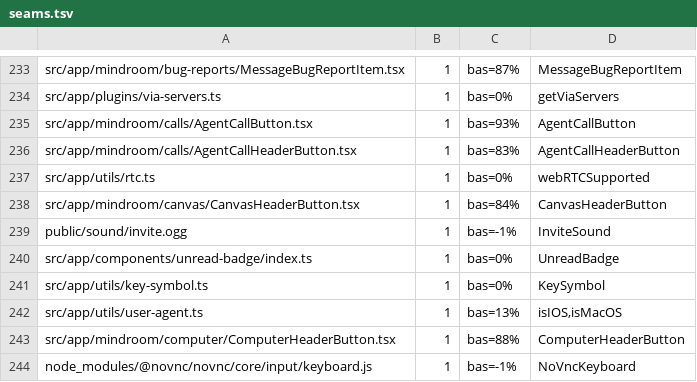
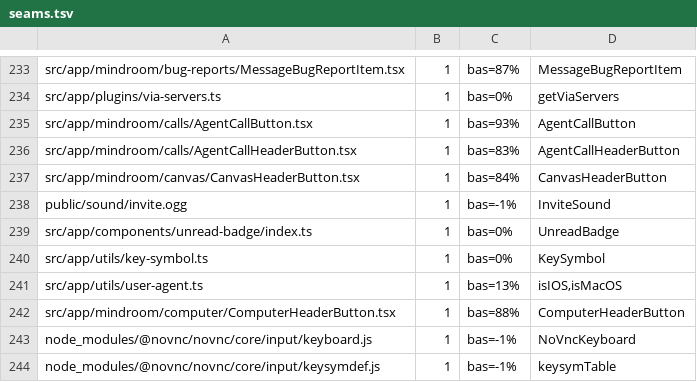
Before and after one commit to mindroom-ai/mindroom-chat, a TSV file: docs/provenance/seams.tsv, drawn as a sheet; only a part is shown, gaps mark what is left out; the shorter side is filled out with more unchanged rows.

Commit message:
refactor(calls): delete utils/rtc.ts, whose webRTCSupported nothing imports (features/calls/callSupport.ts checks call support), and its seams.tsv row

```diff
--- a/docs/provenance/seams.tsv
+++ b/docs/provenance/seams.tsv
@@ -236,3 +236,2 @@ src/app/mindroom/calls/AgentCallButton.tsx	1	bas=93%	AgentCallButton
 src/app/mindroom/calls/AgentCallHeaderButton.tsx	1	bas=83%	AgentCallHeaderButton
-src/app/utils/rtc.ts	1	bas=0%	webRTCSupported
 src/app/mindroom/canvas/CanvasHeaderButton.tsx	1	bas=84%	CanvasHeaderButton
```
Also changed, not shown: 1 other file.
